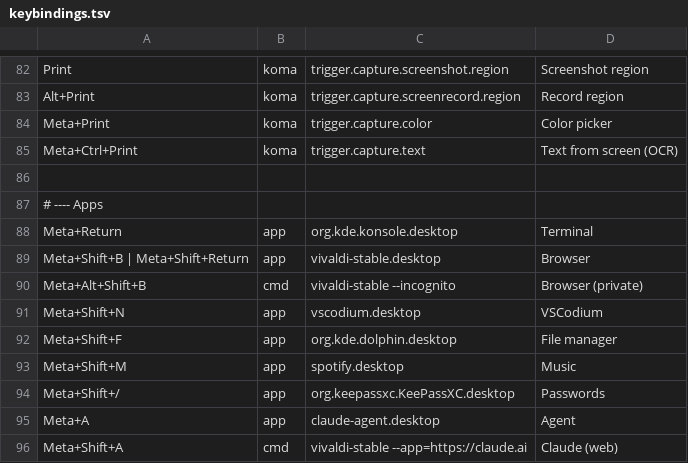
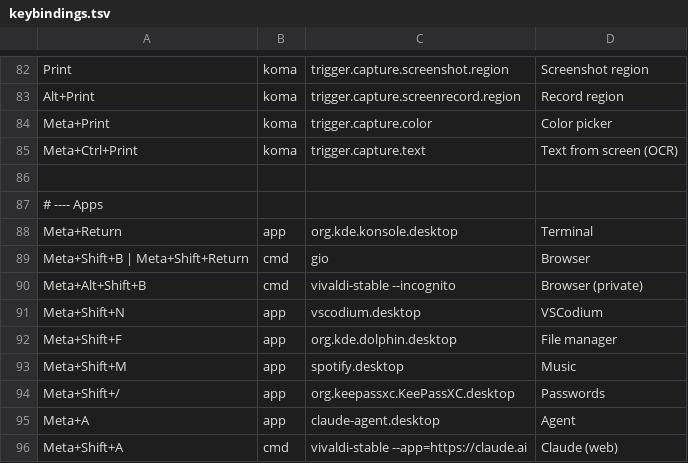
Before and after one commit to gregoftheweb/kOMA-desktop-theme, a TSV file: setup/keybindings/keybindings.tsv, drawn as a sheet; only a part is shown, gaps mark what is left out.

```diff
--- a/setup/keybindings/keybindings.tsv
+++ b/setup/keybindings/keybindings.tsv
@@ -88,3 +88,3 @@ Meta+Ctrl+Print	koma	trigger.capture.text	Text from screen (OCR)
 Meta+Return	app	org.kde.konsole.desktop	Terminal
-Meta+Shift+B | Meta+Shift+Return	app	vivaldi-stable.desktop	Browser
+Meta+Shift+B | Meta+Shift+Return	cmd	gio	Browser
 Meta+Alt+Shift+B	cmd	vivaldi-stable --incognito	Browser (private)
```
Also changed, not shown: 41 other files.
